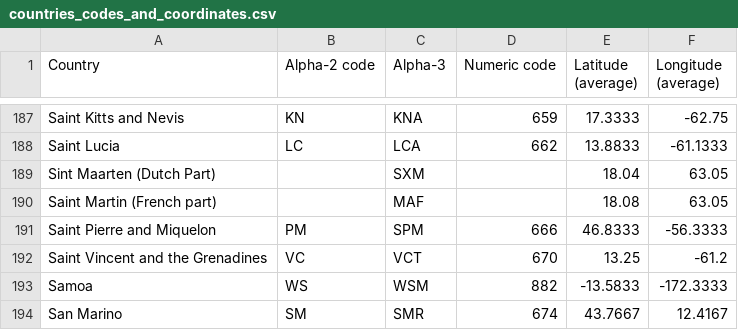
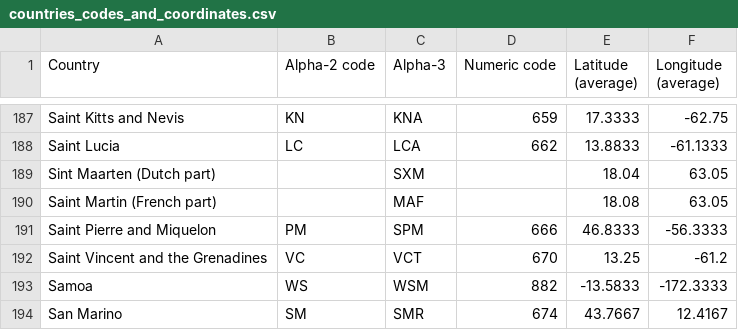
Before and after one commit to Rolikasi/digital-public-goods-map, a CSV file: public/countries_codes_and_coordinates.csv, drawn as a sheet; only a part is shown, gaps mark what is left out.

Commit message:
fix countries names

```diff
--- a/public/countries_codes_and_coordinates.csv
+++ b/public/countries_codes_and_coordinates.csv
@@ -188,3 +188,3 @@
 "Saint Lucia", "LC", "LCA", "662", "13.8833", "-61.1333"
-"Sint Maarten (Dutch Part)",,"SXM",,"18.04","63.05"
+"Sint Maarten (Dutch part)",,"SXM",,"18.04","63.05"
 "Saint Martin (French part)",,"MAF",,"18.08","63.05"
```
Also changed, not shown: 1 other file.
